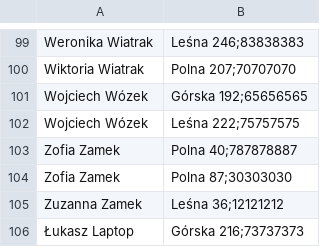
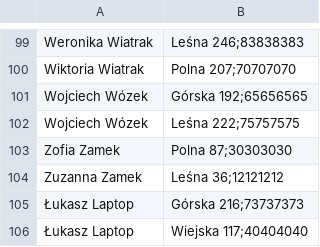
Before and after one commit to SzymonBartkowiak43/AlgorytmyPB, a CSV file: src/Zadanie4/DrzewoBST/Abonenci.csv, drawn as a sheet; only a part is shown, gaps mark what is left out; the shorter side is filled out with more unchanged rows.

```diff
--- a/src/Zadanie4/DrzewoBST/Abonenci.csv
+++ b/src/Zadanie4/DrzewoBST/Abonenci.csv
@@ -102,3 +102,2 @@ Wojciech Wózek, Górska 192;65656565
 Wojciech Wózek, Leśna 222;75757575
-Zofia Zamek, Polna 40;787878887
 Zofia Zamek, Polna 87;30303030
```
Also changed, not shown: 1 other file.
